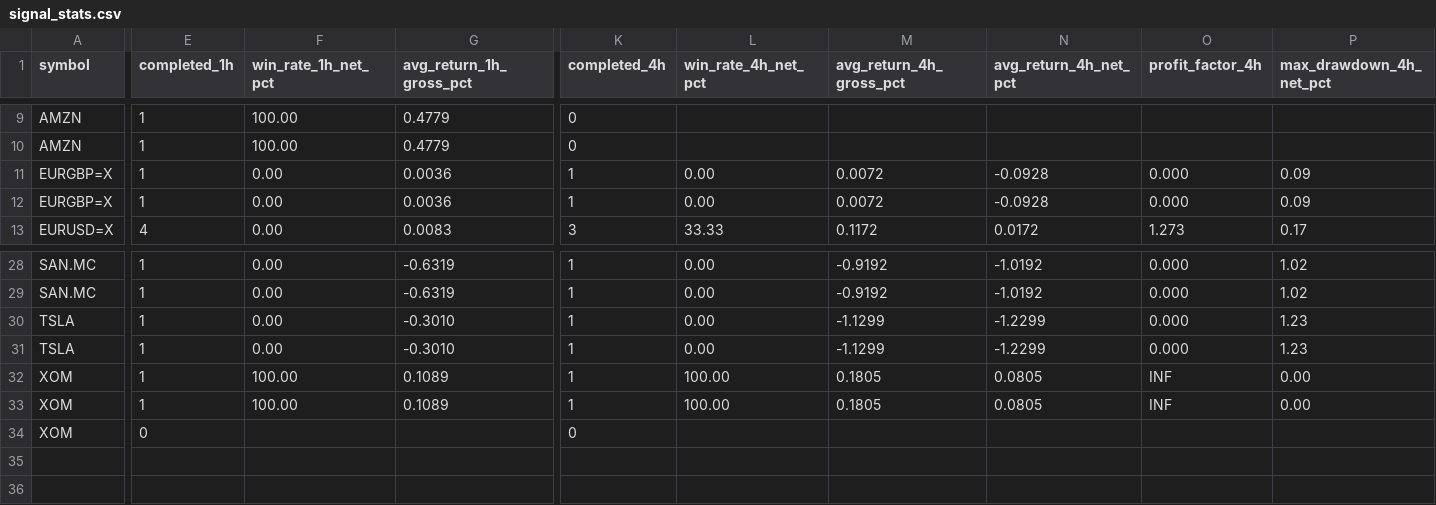
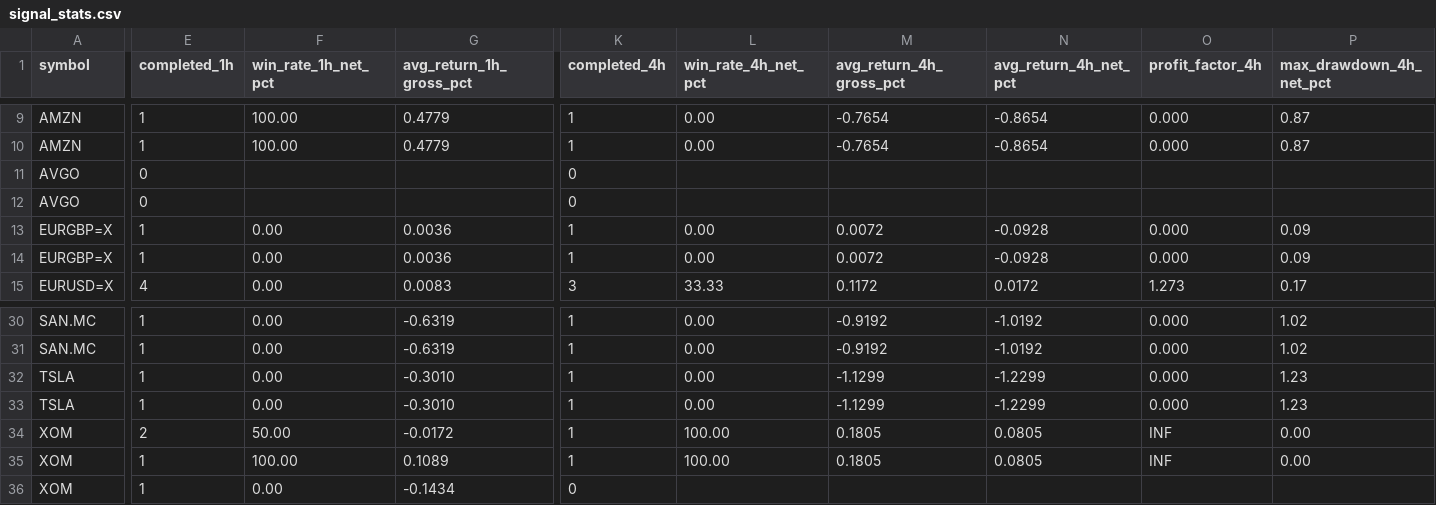
Before and after one commit to jaimefg19034/macd-alerts, a CSV file: data/signal_stats.csv, drawn as a sheet; only a part is shown, gaps mark what is left out; addresses are those after the commit; rows hold the shown columns only; the diff covers the shown part only; the diff names each change by its address in the sheet, - before the commit and + after, or states it on an @@ line.

```diff
--- a/data/signal_stats.csv
+++ b/data/signal_stats.csv
-K9:K10 (completed_4h): 0
+K9:K10 (completed_4h): 1
-L9:L10 (win_rate_4h_net_pct): (empty)
+L9:L10 (win_rate_4h_net_pct): 0.00
-M9:M10 (avg_return_4h_gross_pct): (empty)
+M9:M10 (avg_return_4h_gross_pct): -0.7654
-N9:N10 (avg_return_4h_net_pct): (empty)
+N9:N10 (avg_return_4h_net_pct): -0.8654
-O9:O10 (profit_factor_4h): (empty)
+O9:O10 (profit_factor_4h): 0.000
-P9:P10 (max_drawdown_4h_net_pct): (empty)
+P9:P10 (max_drawdown_4h_net_pct): 0.87
+row 11: AVGO | 0 |  |  | 0
+row 12: AVGO | 0 |  |  | 0
-E34 (completed_1h): 1
+E34 (completed_1h): 2
-F34 (win_rate_1h_net_pct): 100.00
+F34 (win_rate_1h_net_pct): 50.00
-G34 (avg_return_1h_gross_pct): 0.1089
+G34 (avg_return_1h_gross_pct): -0.0172
-E36 (completed_1h): 0
+E36 (completed_1h): 1
-F36 (win_rate_1h_net_pct): (empty)
+F36 (win_rate_1h_net_pct): 0.00
-G36 (avg_return_1h_gross_pct): (empty)
+G36 (avg_return_1h_gross_pct): -0.1434
```
Also changed, not shown: 42 edited cells elsewhere in this file, data/signal_history.csv, 1 other file.
